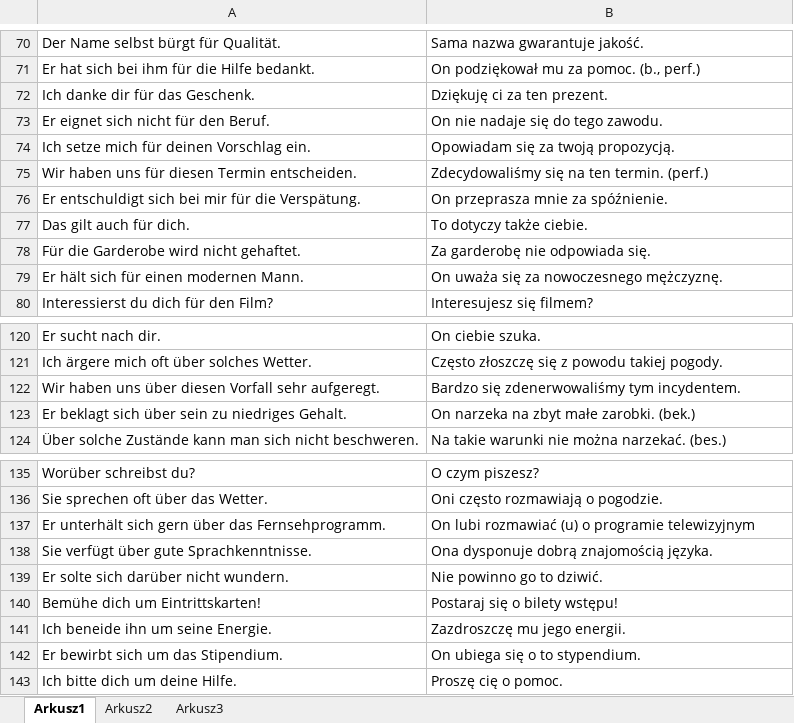
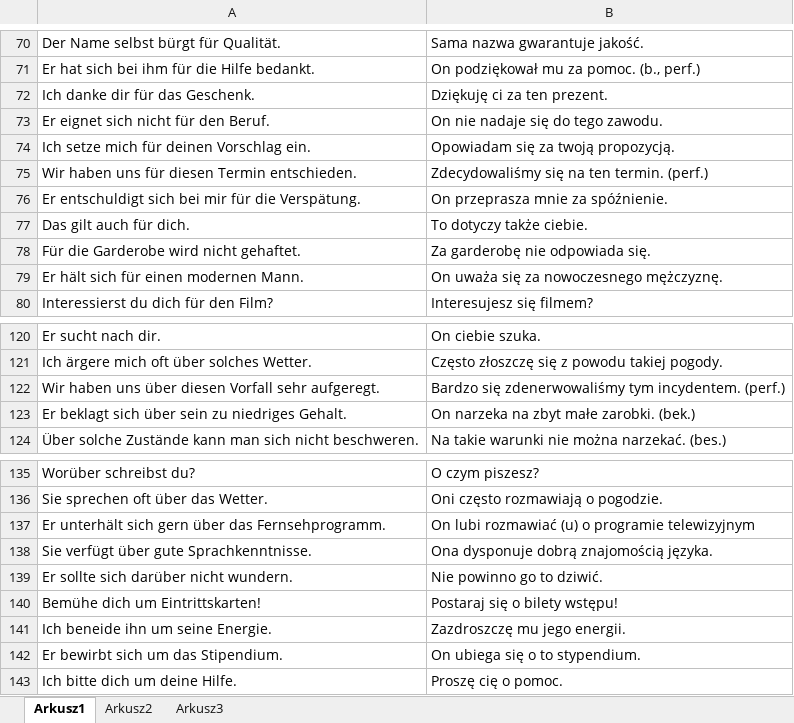
Before and after one commit to adrngrl/goethe, an Excel workbook: rektion/rektion-sätze.xlsx, sheet Arkusz1, drawn as a sheet; only a part is shown, gaps mark what is left out; values as stored, in another font and other column widths than the file's, no borders; the diff covers the shown part only; the diff names each change by its address in the sheet, - before the commit and + after, or states it on an @@ line.

```diff
--- a/rektion/rektion-sätze.xlsx (sheet Arkusz1)
+++ b/rektion/rektion-sätze.xlsx (sheet Arkusz1)
-A75: Wir haben uns für diesen Termin entscheiden.
+A75: Wir haben uns für diesen Termin entschieden.
-B122: …tym incydentem.
+B122: …tym incydentem. (perf.)
-A139: Er solte sich darüber nicht wundern.
+A139: Er sollte sich darüber nicht wundern.
```
Also changed, not shown: 19 edited cells elsewhere in this sheet, 3 other files.
